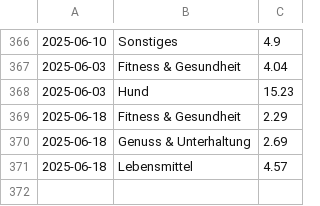
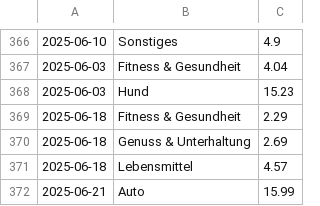
Before and after one commit to home-info/Haushaltsbuch, a CSV file: src/database.csv, drawn as a sheet; only a part is shown, gaps mark what is left out.

Commit message:
Overwrite with new file

```diff
--- a/src/database.csv
+++ b/src/database.csv
@@ -371 +371,2 @@
 2025-06-18,Lebensmittel,4.57
+2025-06-21,Auto,15.99
```
